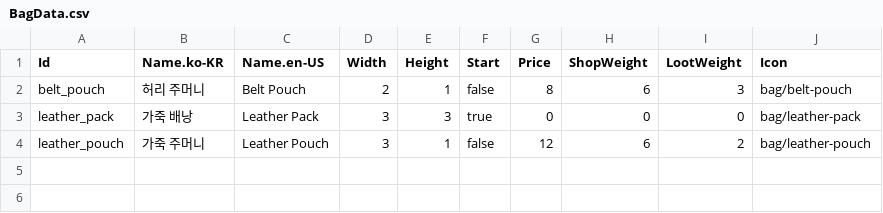
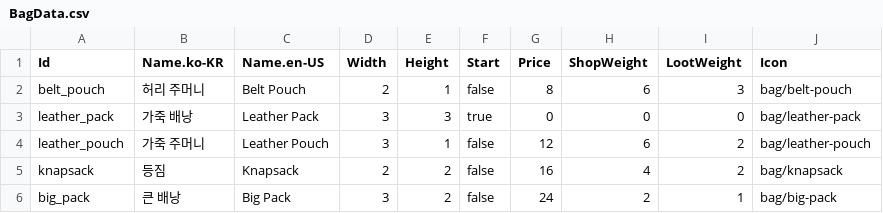
Before and after one commit to merustudy/F1, a CSV file: Assets/@Data/Source/BagData.csv, drawn as a sheet.

```diff
--- a/Assets/@Data/Source/BagData.csv
+++ b/Assets/@Data/Source/BagData.csv
@@ -4 +4,3 @@ leather_pack,가죽 배낭,Leather Pack,3,3,true,0,0,0,bag/leather-pack
 leather_pouch,가죽 주머니,Leather Pouch,3,1,false,12,6,2,bag/leather-pouch
+knapsack,등짐,Knapsack,2,2,false,16,4,2,bag/knapsack
+big_pack,큰 배낭,Big Pack,3,2,false,24,2,1,bag/big-pack
```
Also changed, not shown: Assets/@Data/Source/EnemyData.csv, Assets/@Data/Source/ItemData.csv, 14 other files.
